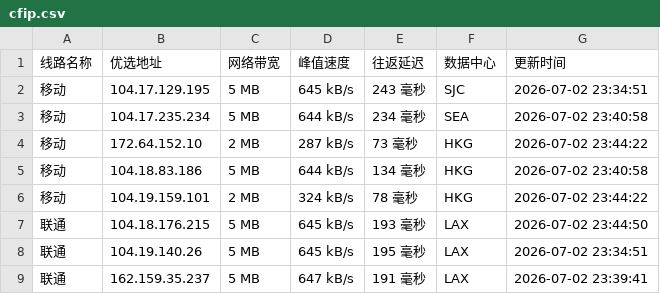
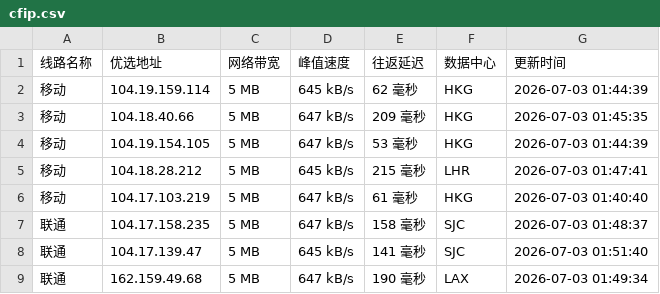
Before and after one commit to 748171997rui-afk/cfipyx, a CSV file: cfip.csv, drawn as a sheet; only a part is shown; the diff covers the shown part only.

```diff
--- a/cfip.csv
+++ b/cfip.csv
@@ -1,9 +1,9 @@
 线路名称,优选地址,网络带宽,峰值速度,往返延迟,数据中心,更新时间
-移动,104.17.129.195,5 MB,645 kB/s,243 毫秒,SJC,2026-07-02 23:34:51
-移动,104.17.235.234,5 MB,644 kB/s,234 毫秒,SEA,2026-07-02 23:40:58
-移动,172.64.152.10,2 MB,287 kB/s,73 毫秒,HKG,2026-07-02 23:44:22
-移动,104.18.83.186,5 MB,644 kB/s,134 毫秒,HKG,2026-07-02 23:40:58
-移动,104.19.159.101,2 MB,324 kB/s,78 毫秒,HKG,2026-07-02 23:44:22
-联通,104.18.176.215,5 MB,645 kB/s,193 毫秒,LAX,2026-07-02 23:44:50
-联通,104.19.140.26,5 MB,645 kB/s,195 毫秒,LAX,2026-07-02 23:34:51
-联通,162.159.35.237,5 MB,647 kB/s,191 毫秒,LAX,2026-07-02 23:39:41
+移动,104.19.159.114,5 MB,645 kB/s,62 毫秒,HKG,2026-07-03 01:44:39
+移动,104.18.40.66,5 MB,647 kB/s,209 毫秒,HKG,2026-07-03 01:45:35
+移动,104.19.154.105,5 MB,647 kB/s,53 毫秒,HKG,2026-07-03 01:44:39
+移动,104.18.28.212,5 MB,645 kB/s,215 毫秒,LHR,2026-07-03 01:47:41
+移动,104.17.103.219,5 MB,647 kB/s,61 毫秒,HKG,2026-07-03 01:40:40
+联通,104.17.158.235,5 MB,647 kB/s,158 毫秒,SJC,2026-07-03 01:48:37
+联通,104.17.139.47,5 MB,645 kB/s,141 毫秒,SJC,2026-07-03 01:51:40
+联通,162.159.49.68,5 MB,647 kB/s,190 毫秒,LAX,2026-07-03 01:49:34
```
Also changed, not shown: 1 added row and 21 edited cells elsewhere in this file, 1 other file.
